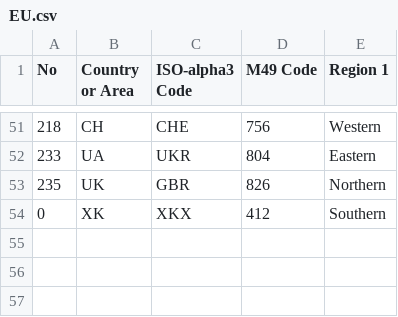
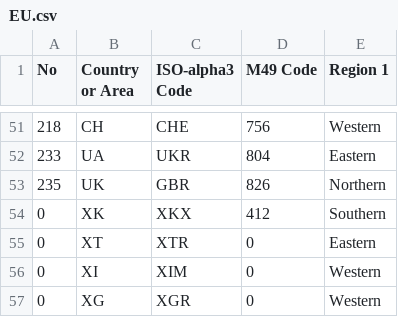
Before and after one commit to arapiermal/geostrategic-country, a CSV file: src/main/resources/countries/continents/EU.csv, drawn as a sheet; only a part is shown, gaps mark what is left out; the diff names each change by its address in the sheet, - before the commit and + after, or states it on an @@ line.

```diff
--- a/src/main/resources/countries/continents/EU.csv
+++ b/src/main/resources/countries/continents/EU.csv
+row 55: 0 | XT | XTR | 0 | Eastern
+row 56: 0 | XI | XIM | 0 | Western
+row 57: 0 | XG | XGR | 0 | Western
```
Also changed, not shown: src/main/resources/countries/continents/AF.csv, src/main/resources/countries/continents/AS.csv, 3 other files.
